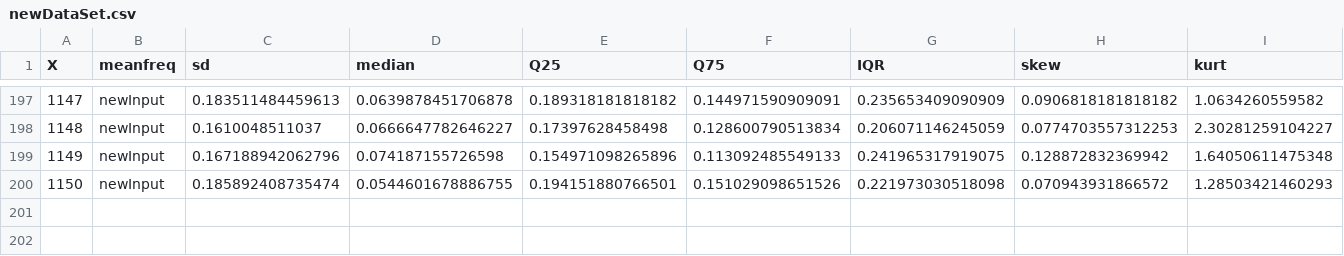
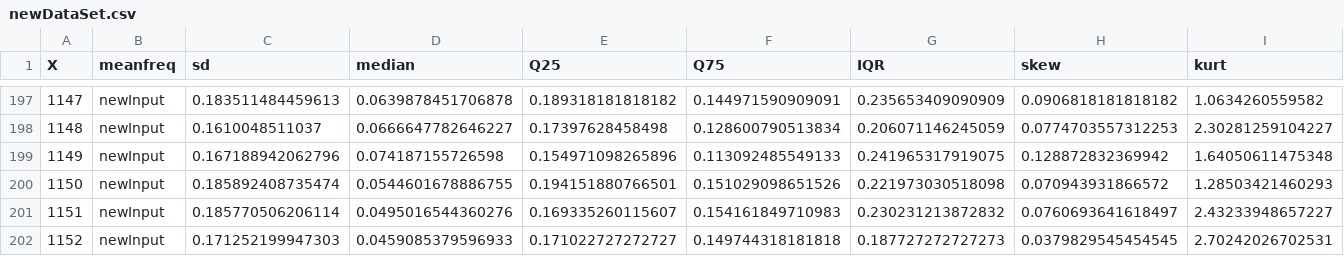
Before and after one commit to FloBiss/voice_gender_recognition, a CSV file: newDataSet.csv, drawn as a sheet; only a part is shown, gaps mark what is left out; rows hold the shown columns only; the diff names each change by its address in the sheet, - before the commit and + after, or states it on an @@ line.

```diff
--- a/newDataSet.csv
+++ b/newDataSet.csv
+row 201: 1151 | newInput | 0.185770506206114 | 0.0495016544360276 | 0.169335260115607 | 0.154161849710983 | 0.230231213872832 | 0.0760693641618497 | 2.43233948657227
+row 202: 1152 | newInput | 0.171252199947303 | 0.0459085379596933 | 0.171022727272727 | 0.149744318181818 | 0.187727272727273 | 0.0379829545454545 | 2.70242026702531
```
Also changed, not shown: my_voice.csv, 4 other files.
